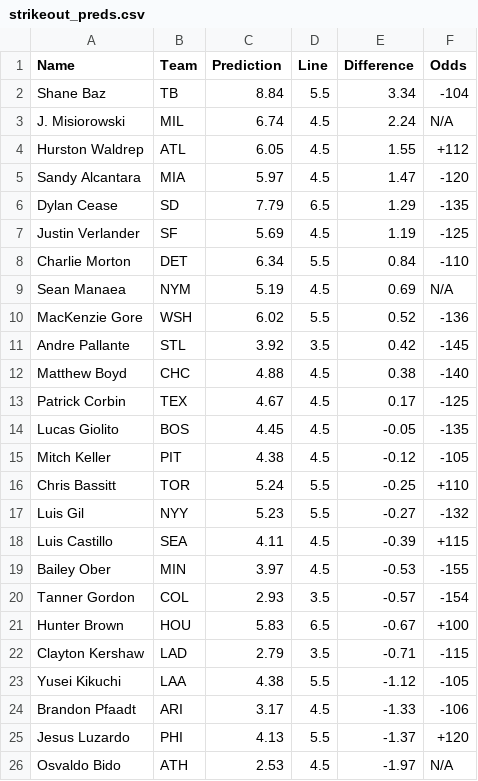
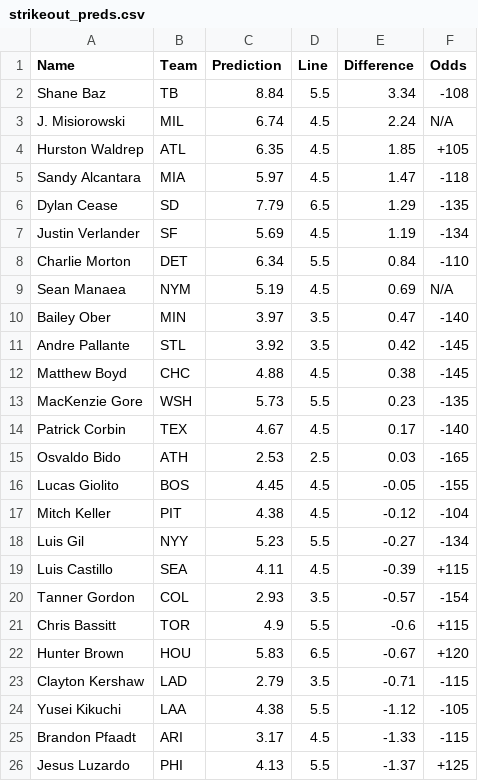
Before and after one commit to bena618/MLB_Models, a CSV file: Outputs/strikeout_preds.csv, drawn as a sheet.

Commit message:
Workflow updating Ks.png and strikeout_preds.csv

```diff
--- a/Outputs/strikeout_preds.csv
+++ b/Outputs/strikeout_preds.csv
@@ -1,26 +1,26 @@
 Name,Team,Prediction,Line,Difference,Odds
-Shane Baz,TB,8.84,5.5,3.34,-104
+Shane Baz,TB,8.84,5.5,3.34,-108
 J. Misiorowski,MIL,6.74,4.5,2.24,N/A
-Hurston Waldrep,ATL,6.05,4.5,1.55,+112
-Sandy Alcantara,MIA,5.97,4.5,1.47,-120
+Hurston Waldrep,ATL,6.35,4.5,1.85,+105
+Sandy Alcantara,MIA,5.97,4.5,1.47,-118
 Dylan Cease,SD,7.79,6.5,1.29,-135
-Justin Verlander,SF,5.69,4.5,1.19,-125
+Justin Verlander,SF,5.69,4.5,1.19,-134
 Charlie Morton,DET,6.34,5.5,0.84,-110
 Sean Manaea,NYM,5.19,4.5,0.69,N/A
-MacKenzie Gore,WSH,6.02,5.5,0.52,-136
+Bailey Ober,MIN,3.97,3.5,0.47,-140
 Andre Pallante,STL,3.92,3.5,0.42,-145
-Matthew Boyd,CHC,4.88,4.5,0.38,-140
-Patrick Corbin,TEX,4.67,4.5,0.17,-125
-Lucas Giolito,BOS,4.45,4.5,-0.05,-135
-Mitch Keller,PIT,4.38,4.5,-0.12,-105
-Chris Bassitt,TOR,5.24,5.5,-0.25,+110
-Luis Gil,NYY,5.23,5.5,-0.27,-132
+Matthew Boyd,CHC,4.88,4.5,0.38,-145
+MacKenzie Gore,WSH,5.73,5.5,0.23,-135
+Patrick Corbin,TEX,4.67,4.5,0.17,-140
+Osvaldo Bido,ATH,2.53,2.5,0.03,-165
+Lucas Giolito,BOS,4.45,4.5,-0.05,-155
+Mitch Keller,PIT,4.38,4.5,-0.12,-104
+Luis Gil,NYY,5.23,5.5,-0.27,-134
 Luis Castillo,SEA,4.11,4.5,-0.39,+115
-Bailey Ober,MIN,3.97,4.5,-0.53,-155
 Tanner Gordon,COL,2.93,3.5,-0.57,-154
-Hunter Brown,HOU,5.83,6.5,-0.67,+100
+Chris Bassitt,TOR,4.9,5.5,-0.6,+115
+Hunter Brown,HOU,5.83,6.5,-0.67,+120
 Clayton Kershaw,LAD,2.79,3.5,-0.71,-115
 Yusei Kikuchi,LAA,4.38,5.5,-1.12,-105
-Brandon Pfaadt,ARI,3.17,4.5,-1.33,-106
-Jesus Luzardo,PHI,4.13,5.5,-1.37,+120
-Osvaldo Bido,ATH,2.53,4.5,-1.97,N/A
+Brandon Pfaadt,ARI,3.17,4.5,-1.33,-115
+Jesus Luzardo,PHI,4.13,5.5,-1.37,+125
```
Also changed, not shown: 1 other file.
